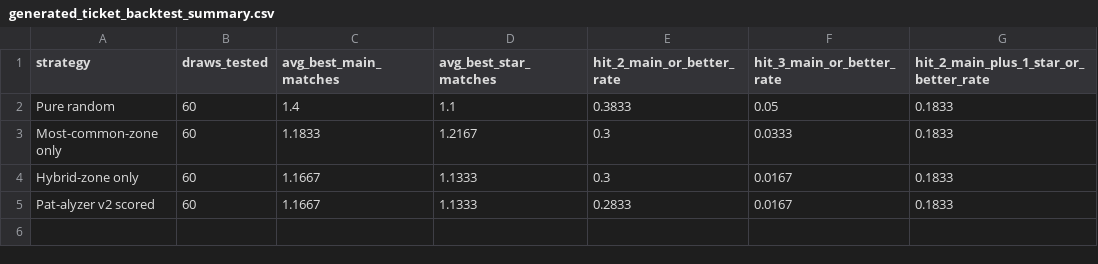
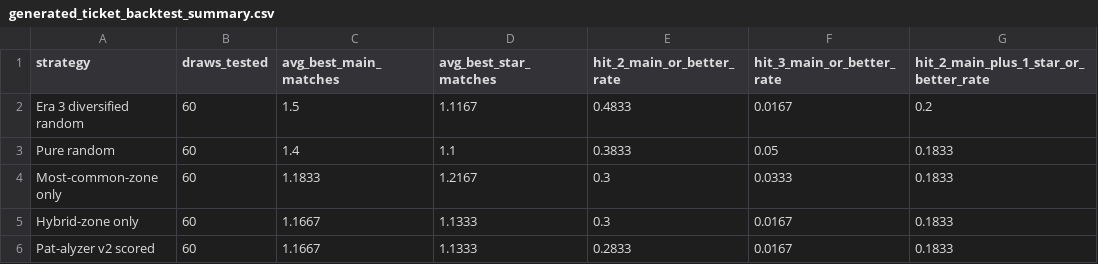
Before and after one commit to Ni-lz/pat-alyzer, a CSV file: data/processed/generated_ticket_backtest_summary.csv, drawn as a sheet.

```diff
--- a/data/processed/generated_ticket_backtest_summary.csv
+++ b/data/processed/generated_ticket_backtest_summary.csv
@@ -1,2 +1,3 @@
 strategy,draws_tested,avg_best_main_matches,avg_best_star_matches,hit_2_main_or_better_rate,hit_3_main_or_better_rate,hit_2_main_plus_1_star_or_better_rate
+Era 3 diversified random,60,1.5,1.1167,0.4833,0.0167,0.2
 Pure random,60,1.4,1.1,0.3833,0.05,0.1833
```
Also changed, not shown: data/processed/candidate_tickets.csv, data/processed/generated_ticket_backtest_results.csv, 5 other files.
